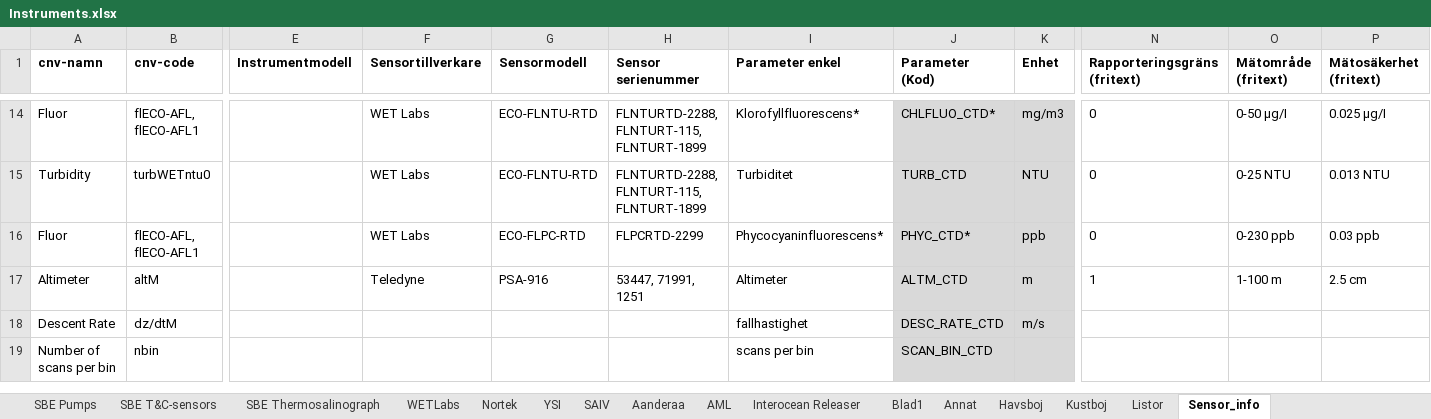
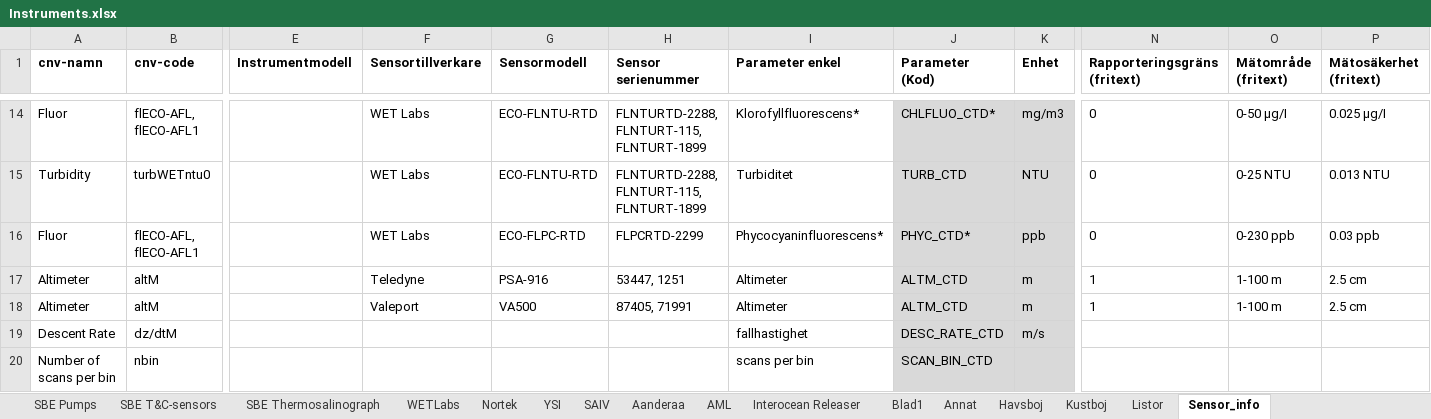
Before and after one commit to sharksmhi/ctd_config, an Excel workbook: Instruments.xlsx, sheet Sensor_info, drawn as a sheet; only a part is shown, gaps mark what is left out; values as stored, in another font and other column widths than the file's, no borders; rows hold the shown columns only; the diff names each change by its address in the sheet, - before the commit and + after, or states it on an @@ line.

Commit message:
added altimeter Valeport VA500 87405 to Instruments.xlsx and also changed previous altimeter 71991 to be a Valeport VA500

```diff
--- a/Instruments.xlsx (sheet Sensor_info)
+++ b/Instruments.xlsx (sheet Sensor_info)
-H17 (Sensor serienummer): 53447, 71991, 1251
+H17 (Sensor serienummer): 53447, 1251
+row 18: Altimeter | altM |  | Valeport | VA500 | 87405, 71991 | Altimeter | ALTM_CTD | m | 1 | 1-100 m | 2.5 cm
```
